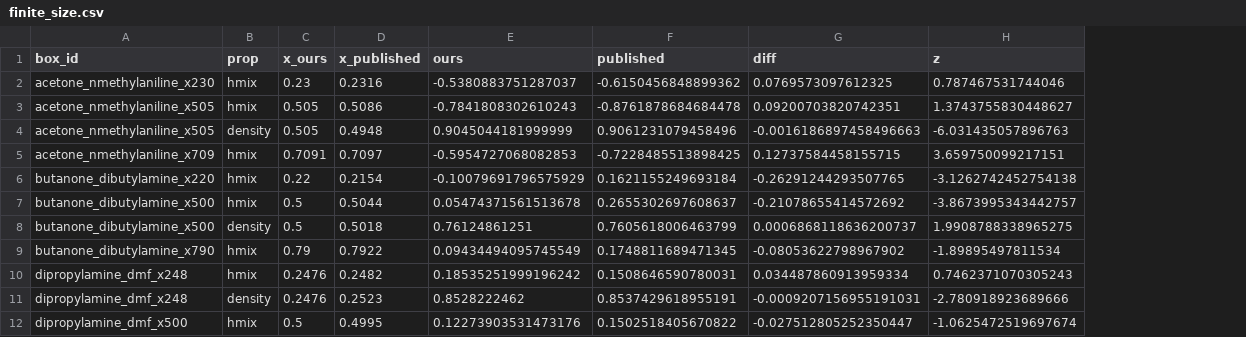
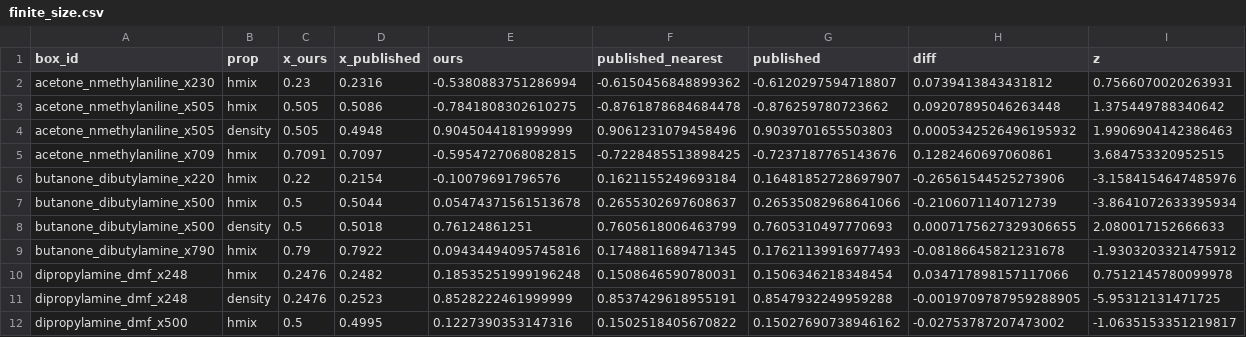
Before and after one commit to fjclark/ml-peg-liquid-mixtures-input-generation, a CSV file: data/sage_summary/finite_size.csv, drawn as a sheet; only a part is shown; addresses are those after the commit; the diff covers the shown part only; the diff names each change by its address in the sheet, - before the commit and + after, or states it on an @@ line.

```diff
--- a/data/sage_summary/finite_size.csv
+++ b/data/sage_summary/finite_size.csv
+column G (published), rows 2-12: -0.6120297594718807 | -0.876259780723662 | 0.9039701655503803 | -0.7237187765143676 | 0.16481852728697907 | 0.26535082968641066 | 0.7605310497770693 | 0.17621139916977493 | 0.1506346218348454 | 0.8547932249959288 | 0.15027690738946162
-F1: published
+F1: published_nearest
-E2 (ours): -0.5380883751287037
+E2 (ours): -0.5380883751286994
-H2 (diff): 0.0769573097612325
+H2 (diff): 0.0739413843431812
-I2 (z): 0.787467531744046
+I2 (z): 0.7566070020263931
-E3 (ours): -0.7841808302610243
+E3 (ours): -0.7841808302610275
-H3 (diff): 0.09200703820742351
+H3 (diff): 0.09207895046263448
-I3 (z): 1.3743755830448627
+I3 (z): 1.375449788340642
-H4 (diff): -0.0016186897458496663
+H4 (diff): 0.0005342526496195932
-I4 (z): -6.031435057896763
+I4 (z): 1.9906904142386463
-E5 (ours): -0.5954727068082853
+E5 (ours): -0.5954727068082815
-H5 (diff): 0.12737584458155715
+H5 (diff): 0.1282460697060861
-I5 (z): 3.659750099217151
+I5 (z): 3.684753320952515
-E6 (ours): -0.10079691796575929
+E6 (ours): -0.10079691796576
-H6 (diff): -0.26291244293507765
+H6 (diff): -0.26561544525273906
-I6 (z): -3.1262742452754138
+I6 (z): -3.1584154647485976
-H7 (diff): -0.21078655414572692
+H7 (diff): -0.2106071140712739
-I7 (z): -3.8673995343442757
+I7 (z): -3.8641072633395934
-H8 (diff): 0.0006868118636200737
+H8 (diff): 0.0007175627329306655
-I8 (z): 1.9908788338965275
+I8 (z): 2.080017152666633
-E9 (ours): 0.09434494095745549
+E9 (ours): 0.09434494095745816
-H9 (diff): -0.08053622798967902
+H9 (diff): -0.08186645821231678
-I9 (z): -1.89895497811534
+I9 (z): -1.9303203321475912
-E10 (ours): 0.18535251999196242
+E10 (ours): 0.18535251999196248
-H10 (diff): 0.034487860913959334
+H10 (diff): 0.034717898157117066
-I10 (z): 0.7462371070305243
+I10 (z): 0.7512145780099978
-E11 (ours): 0.8528222462
+E11 (ours): 0.8528222461999999
-H11 (diff): -0.0009207156955191031
+H11 (diff): -0.0019709787959288905
-I11 (z): -2.780918923689666
+I11 (z): -5.95312131471725
-E12 (ours): 0.12273903531473176
+E12 (ours): 0.1227390353147316
-H12 (diff): -0.027512805252350447
+H12 (diff): -0.02753787207473002
-I12 (z): -1.0625472519697674
+I12 (z): -1.0635153351219817
```
Also changed, not shown: 106 edited cells elsewhere in this file, data/sage_summary/points.csv, data/sage_summary/replicate_points.csv, 36 other files.
